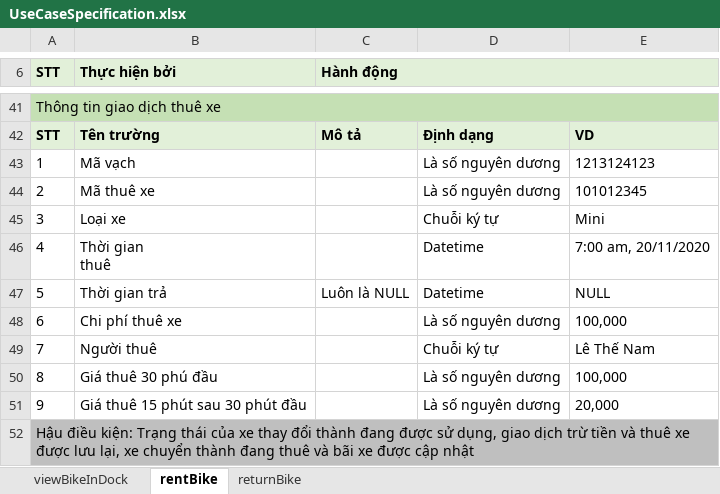
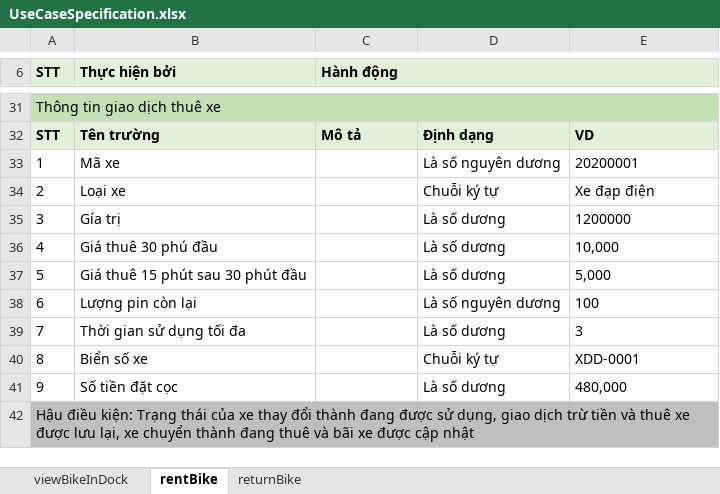
Before and after one commit to vutrungnghiahust99/TKXDPM.KSTN.20201-08, an Excel workbook: Requirements Analysis/UseCaseSpecification.xlsx, sheet rentBike, drawn as a sheet; only a part is shown, gaps mark what is left out; values as stored, in another font and other column widths than the file's, no borders; removed rows and columns are numbered as before the commit, all else as after; ↵ is a line break in a cell; the diff covers the shown part only; the diff names each change by its address in the sheet, - before the commit and + after, or states it on an @@ line.

Commit message:
update for use case thuê xe

```diff
--- a/Requirements Analysis/UseCaseSpecification.xlsx (sheet rentBike)
+++ b/Requirements Analysis/UseCaseSpecification.xlsx (sheet rentBike)
-B33 (Thực hiện bởi): Mã vạch
+B33 (Thực hiện bởi): Mã xe
-E33: 1213124123
+E33: 20200001
-row 44: 2 | Mã thuê xe |  | Là số nguyên dương | 101012345
-A34 (STT): 3
+A34 (STT): 2
-E34: Mini
+E34: Xe đạp điện
+row 35: 3 | Gía trị |  | Là số dương | 1200000
-B36 (Thực hiện bởi): Thời gian ↵ thuê
+B36 (Thực hiện bởi): Giá thuê 30 phú đầu
-D36: Datetime
+D36: Là số dương
-E36: 7:00 am, 20/11/2020
+E36: 10,000
-row 47: 5 | Thời gian trả | Luôn là NULL | Datetime | NULL
+row 37: 5 | Giá thuê 15 phút sau 30 phút đầu |  | Là số dương | 5,000
-B38 (Thực hiện bởi): Chi phí thuê xe
+B38 (Thực hiện bởi): Lượng pin còn lại
-E38: 100,000
+E38: 100
-row 49: 7 | Người thuê |  | Chuỗi ký tự | Lê Thế Nam
+row 39: 7 | Thời gian sử dụng tối đa |  | Là số dương | 3
-B40 (Thực hiện bởi): Giá thuê 30 phú đầu
+B40 (Thực hiện bởi): Biển số xe
-D40: Là số nguyên dương
+D40: Chuỗi ký tự
-E40: 100,000
+E40: XDD-0001
-B41 (Thực hiện bởi): Giá thuê 15 phút sau 30 phút đầu
+B41 (Thực hiện bởi): Số tiền đặt cọc
-D41: Là số nguyên dương
+D41: Là số dương
-E41: 20,000
+E41: 480,000
```
Also changed, not shown: 2 added rows, 12 removed rows and 27 edited cells elsewhere in this sheet, 1 other file.
